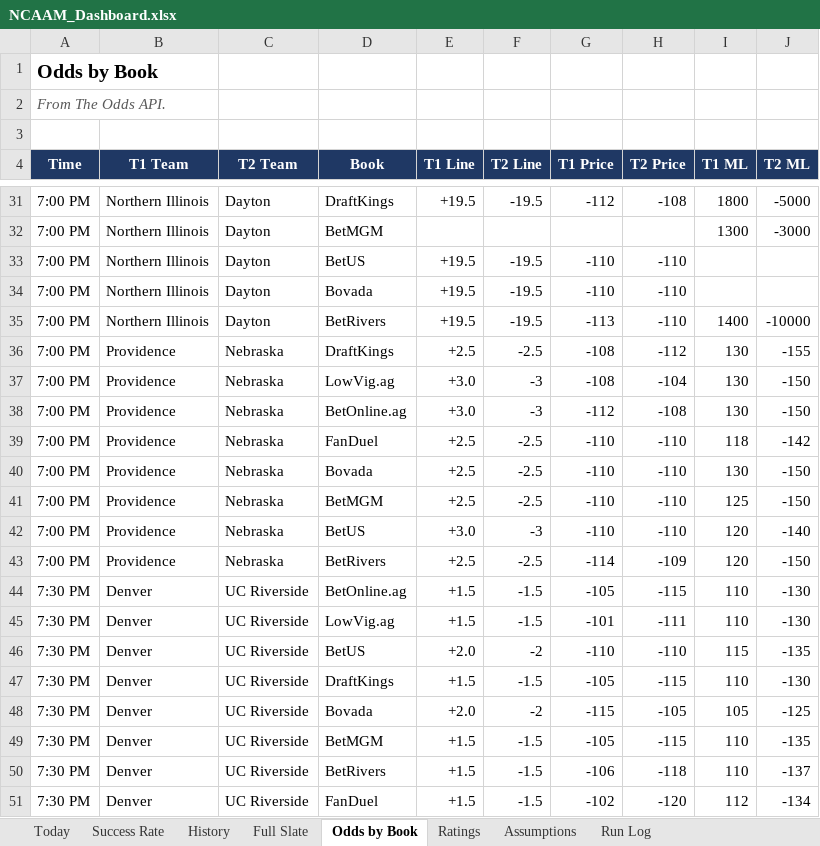
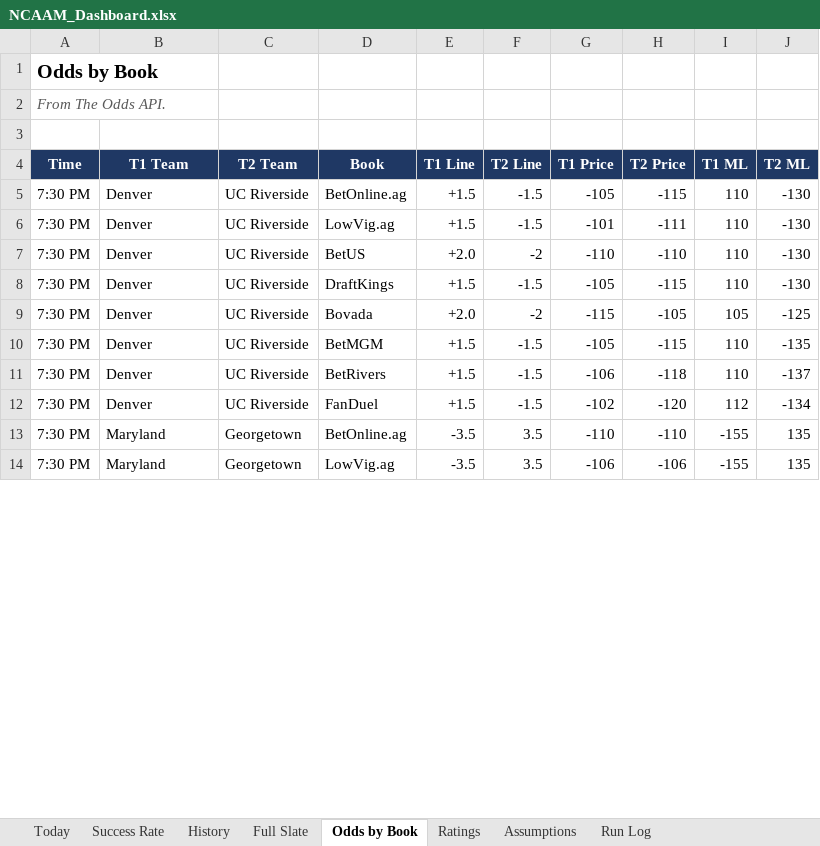
Before and after one commit to coltenmorris/ncaam-model, an Excel workbook: docs/NCAAM_Dashboard.xlsx, sheet Odds by Book, drawn as a sheet; only a part is shown, gaps mark what is left out; the shorter side is filled out with more unchanged rows; values as stored, in another font and other column widths than the file's, no borders; removed rows and columns are numbered as before the commit, all else as after; the diff covers the shown part only; the diff names each change by its address in the sheet, - before the commit and + after, or states it on an @@ line.

```diff
--- a/docs/NCAAM_Dashboard.xlsx (sheet Odds by Book)
+++ b/docs/NCAAM_Dashboard.xlsx (sheet Odds by Book)
-row 31: 7:00 PM | Northern Illinois | Dayton | DraftKings | +19.5 | -19.5 | -112 | -108 | 1800 | -5000
-row 32: 7:00 PM | Northern Illinois | Dayton | BetMGM |  |  |  |  | 1300 | -3000
-row 33: 7:00 PM | Northern Illinois | Dayton | BetUS | +19.5 | -19.5 | -110 | -110
-row 34: 7:00 PM | Northern Illinois | Dayton | Bovada | +19.5 | -19.5 | -110 | -110
-row 35: 7:00 PM | Northern Illinois | Dayton | BetRivers | +19.5 | -19.5 | -113 | -110 | 1400 | -10000
-row 36: 7:00 PM | Providence | Nebraska | DraftKings | +2.5 | -2.5 | -108 | -112 | 130 | -155
-row 37: 7:00 PM | Providence | Nebraska | LowVig.ag | +3.0 | -3 | -108 | -104 | 130 | -150
-row 38: 7:00 PM | Providence | Nebraska | BetOnline.ag | +3.0 | -3 | -112 | -108 | 130 | -150
-row 39: 7:00 PM | Providence | Nebraska | FanDuel | +2.5 | -2.5 | -110 | -110 | 118 | -142
-row 40: 7:00 PM | Providence | Nebraska | Bovada | +2.5 | -2.5 | -110 | -110 | 130 | -150
-row 41: 7:00 PM | Providence | Nebraska | BetMGM | +2.5 | -2.5 | -110 | -110 | 125 | -150
-row 42: 7:00 PM | Providence | Nebraska | BetUS | +3.0 | -3 | -110 | -110 | 120 | -140
-row 43: 7:00 PM | Providence | Nebraska | BetRivers | +2.5 | -2.5 | -114 | -109 | 120 | -150
-I7 (T1 ML): 115
+I7 (T1 ML): 110
-J7 (T2 ML): -135
+J7 (T2 ML): -130
```
Also changed, not shown: 26 removed rows and 16 edited cells elsewhere in this sheet, sheet Full Slate, sheet Ratings, sheet Today, sheet History, sheet Success Rate, sheet Run Log, 5 other files.
